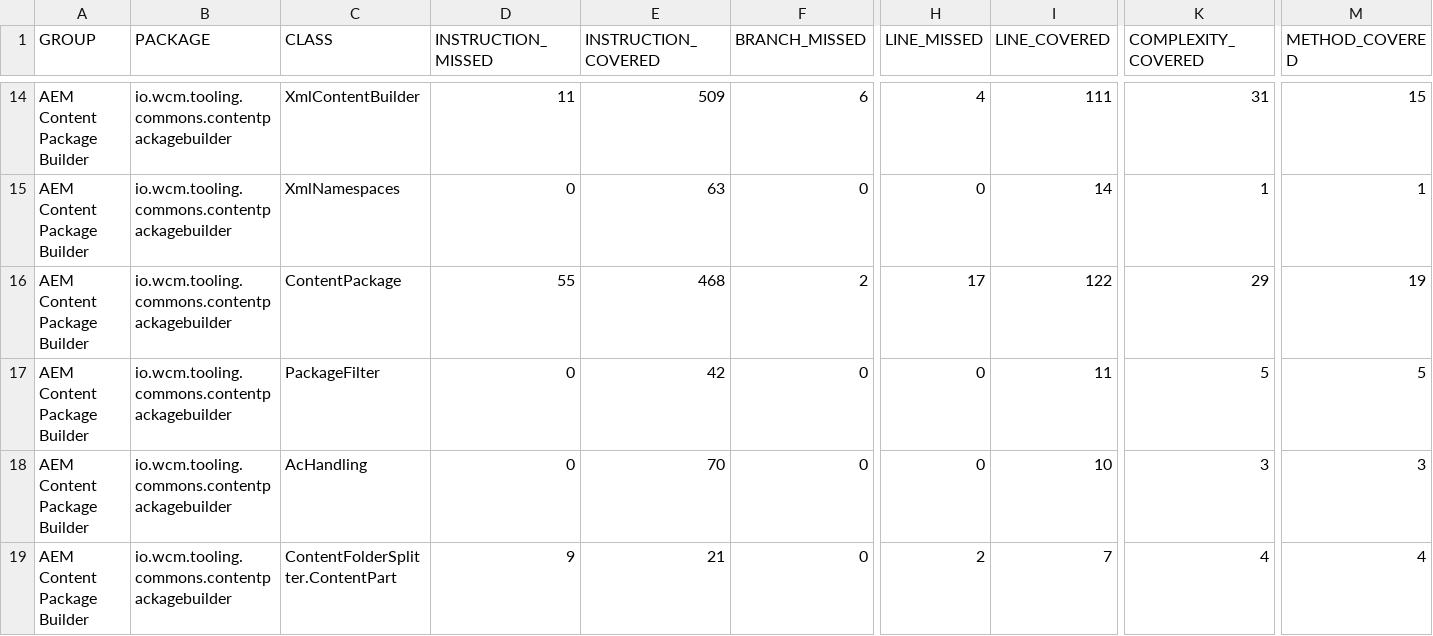
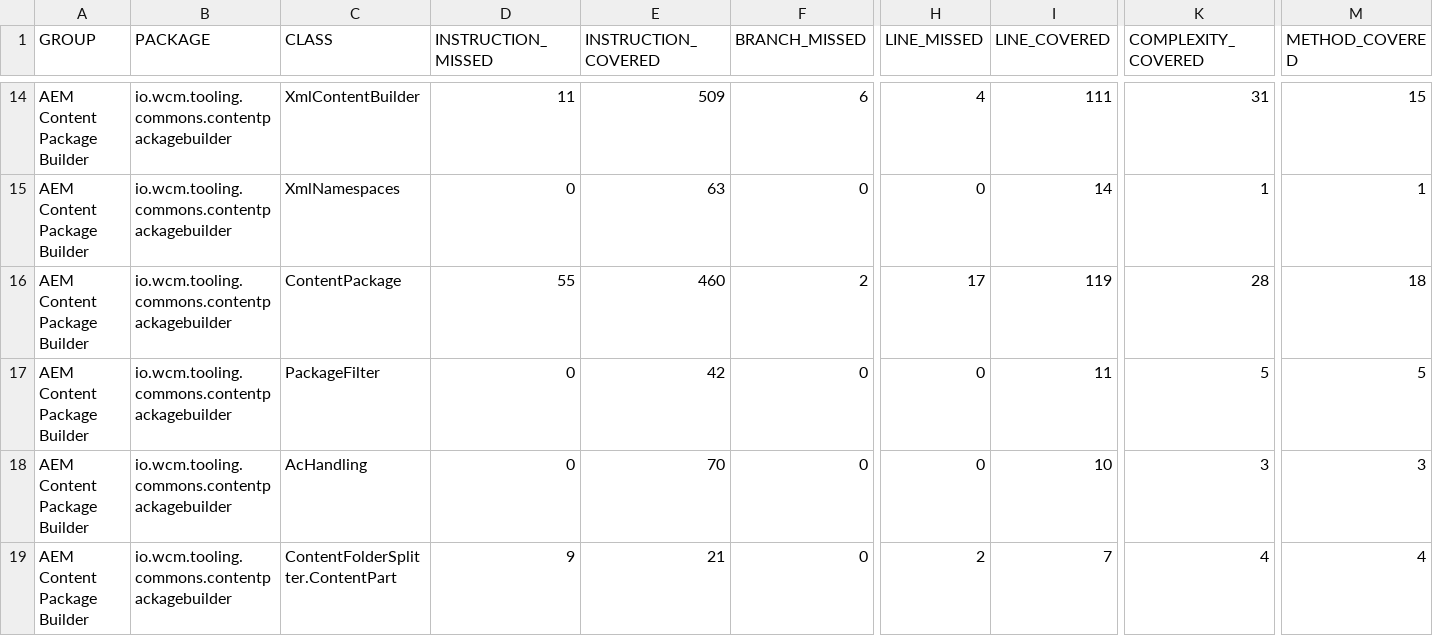
Before and after one commit to wcm-io/wcm-io.github.io, a CSV file: tooling/commons/content-package-builder/jacoco-unit/jacoco.csv, drawn as a sheet; only a part is shown, gaps mark what is left out; the diff names each change by its address in the sheet, - before the commit and + after, or states it on an @@ line.

Commit message:
Maven site: wcm-io/io.wcm.tooling.commons.content-package-builder

```diff
--- a/tooling/commons/content-package-builder/jacoco-unit/jacoco.csv
+++ b/tooling/commons/content-package-builder/jacoco-unit/jacoco.csv
-E16 (INSTRUCTION_COVERED): 468
+E16 (INSTRUCTION_COVERED): 460
-I16 (LINE_COVERED): 122
+I16 (LINE_COVERED): 119
-K16 (COMPLEXITY_COVERED): 29
+K16 (COMPLEXITY_COVERED): 28
-M16 (METHOD_COVERED): 19
+M16 (METHOD_COVERED): 18
```
Also changed, not shown: tooling/commons/content-package-builder/jacoco/jacoco.csv, 18 other files.
